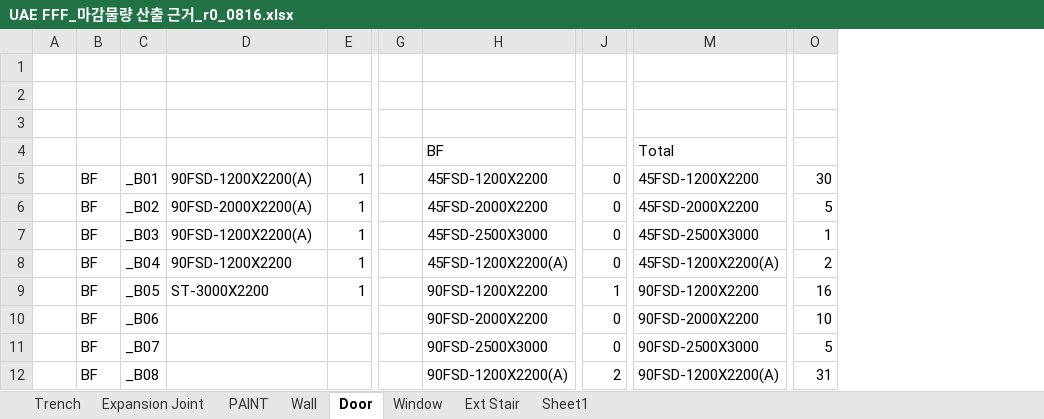
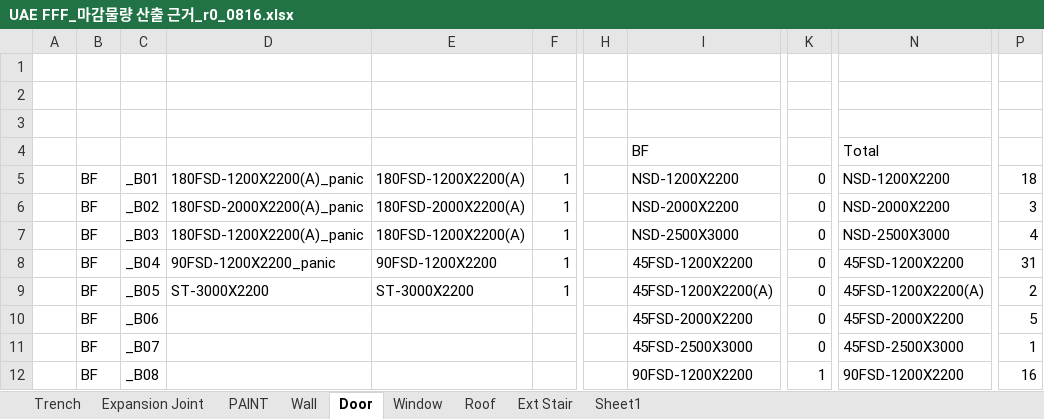
Before and after one commit to hnanmal/mQ, an Excel workbook: etc/documentum/내화및물량/rev0/1_Main/UAE FFF_마감물량 산출 근거_r0_0816.xlsx, sheet Door, drawn as a sheet; only a part is shown, gaps mark what is left out; values as stored, in another font and other column widths than the file's, no borders; addresses are those after the commit; the diff covers the shown part only; the diff names each change by its address in the sheet, - before the commit and + after, or states it on an @@ line.

```diff
--- a/etc/documentum/내화및물량/rev0/1_Main/UAE FFF_마감물량 산출 근거_r0_0816.xlsx (sheet Door)
+++ b/etc/documentum/내화및물량/rev0/1_Main/UAE FFF_마감물량 산출 근거_r0_0816.xlsx (sheet Door)
+sheet tab: Roof
+column D, rows 5-9: 180FSD-1200X2200(A)_panic | 180FSD-2000X2200(A)_panic | 180FSD-1200X2200(A)_panic | 90FSD-1200X2200_panic | ST-3000X2200
-E5: 90FSD-1200X2200(A)
+E5: 180FSD-1200X2200(A)
-I5: 45FSD-1200X2200
+I5: NSD-1200X2200
-N5: 45FSD-1200X2200
+N5: NSD-1200X2200
-P5: 30
+P5: 18
-E6: 90FSD-2000X2200(A)
+E6: 180FSD-2000X2200(A)
-I6: 45FSD-2000X2200
+I6: NSD-2000X2200
-N6: 45FSD-2000X2200
+N6: NSD-2000X2200
-P6: 5
+P6: 3
-E7: 90FSD-1200X2200(A)
+E7: 180FSD-1200X2200(A)
-I7: 45FSD-2500X3000
+I7: NSD-2500X3000
-N7: 45FSD-2500X3000
+N7: NSD-2500X3000
-P7: 1
+P7: 4
-I8: 45FSD-1200X2200(A)
+I8: 45FSD-1200X2200
-N8: 45FSD-1200X2200(A)
+N8: 45FSD-1200X2200
-P8: 2
+P8: 31
-I9: 90FSD-1200X2200
+I9: 45FSD-1200X2200(A)
-K9: 1
+K9: 0
-N9: 90FSD-1200X2200
+N9: 45FSD-1200X2200(A)
-P9: 16
+P9: 2
-I10: 90FSD-2000X2200
+I10: 45FSD-2000X2200
-N10: 90FSD-2000X2200
+N10: 45FSD-2000X2200
-P10: 10
+P10: 5
-I11: 90FSD-2500X3000
+I11: 45FSD-2500X3000
-N11: 90FSD-2500X3000
+N11: 45FSD-2500X3000
-P11: 5
+P11: 1
-I12: 90FSD-1200X2200(A)
+I12: 90FSD-1200X2200
-K12: 2
+K12: 1
-N12: 90FSD-1200X2200(A)
+N12: 90FSD-1200X2200
-P12: 31
+P12: 16
```
Also changed, not shown: 7 added rows, 4 removed rows, 3 moved rows and 298 edited cells elsewhere in this sheet, sheet Expansion Joint, sheet Sheet1, sheet Wall, formulas that keep their value, etc/documentum/내화및물량/rev0/1_Main/UAE FFF_마감물량 산출 근거_r0.xlsx, 10 other files.
